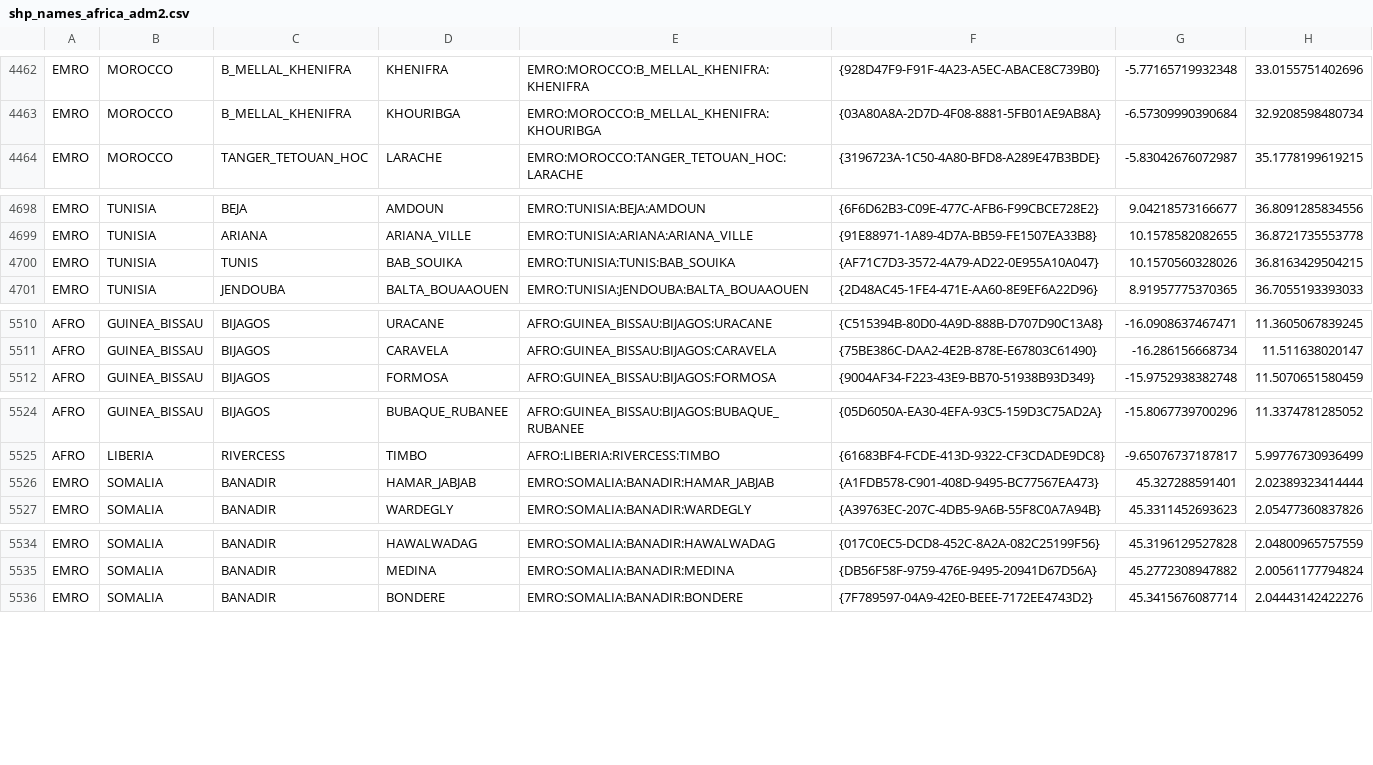
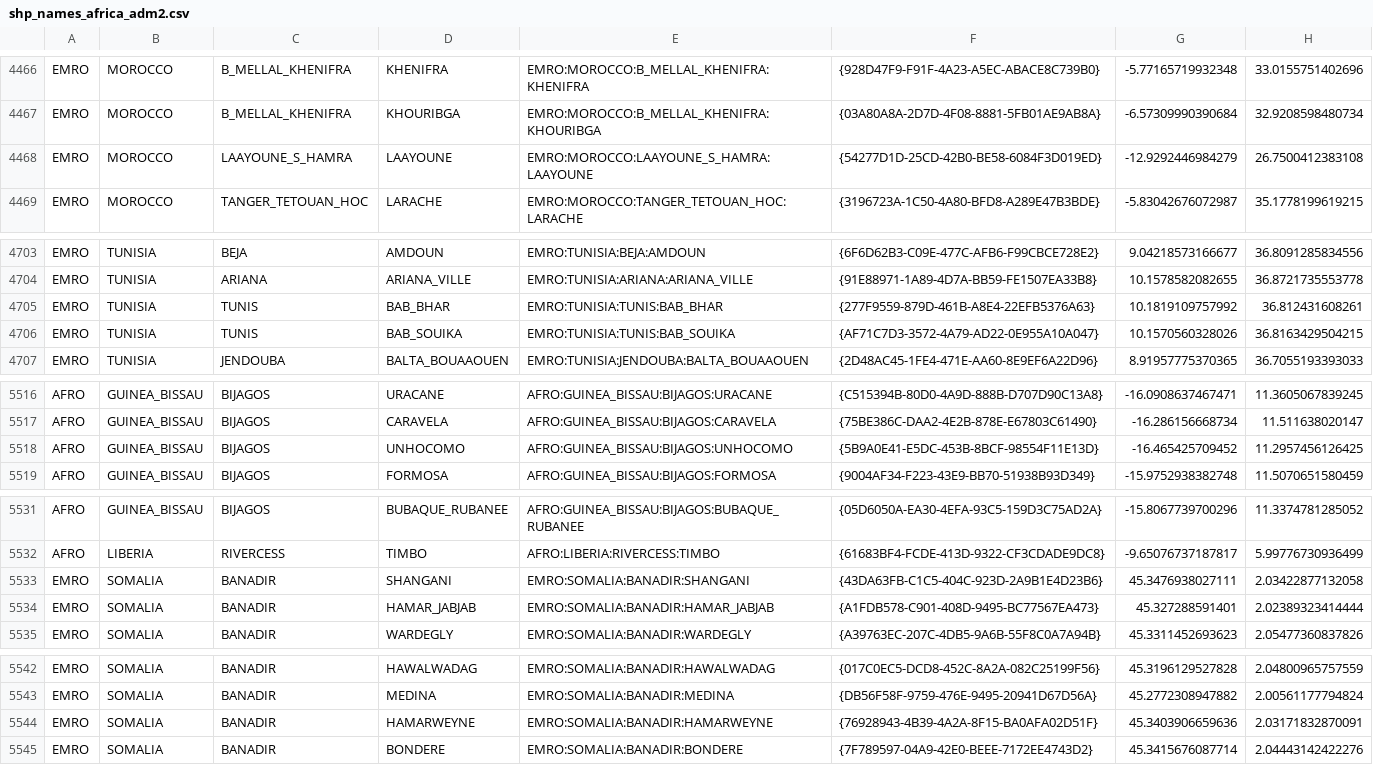
Before and after one commit to tinghf/laser-polio, a CSV file: data/shp_names_africa_adm2.csv, drawn as a sheet; only a part is shown, gaps mark what is left out; the diff covers the shown part only.

```diff
--- a/data/shp_names_africa_adm2.csv
+++ b/data/shp_names_africa_adm2.csv
@@ -4463,2 +4467,3 @@ EMRO,MOROCCO,B_MELLAL_KHENIFRA,KHENIFRA,EMRO:MOROCCO:B_MELLAL_KHENIFRA:KHENIFRA,
 EMRO,MOROCCO,B_MELLAL_KHENIFRA,KHOURIBGA,EMRO:MOROCCO:B_MELLAL_KHENIFRA:KHOURIBGA,{03A80A8A-2D7D-4F08-8881-5FB01AE9AB8A},-6.57309990390684,32.9208598480734
+EMRO,MOROCCO,LAAYOUNE_S_HAMRA,LAAYOUNE,EMRO:MOROCCO:LAAYOUNE_S_HAMRA:LAAYOUNE,{54277D1D-25CD-42B0-BE58-6084F3D019ED},-12.9292446984279,26.7500412383108
 EMRO,MOROCCO,TANGER_TETOUAN_HOC,LARACHE,EMRO:MOROCCO:TANGER_TETOUAN_HOC:LARACHE,{3196723A-1C50-4A80-BFD8-A289E47B3BDE},-5.83042676072987,35.1778199619215
@@ -4699,2 +4704,3 @@ EMRO,TUNISIA,BEJA,AMDOUN,EMRO:TUNISIA:BEJA:AMDOUN,{6F6D62B3-C09E-477C-AFB6-F99CB
 EMRO,TUNISIA,ARIANA,ARIANA_VILLE,EMRO:TUNISIA:ARIANA:ARIANA_VILLE,{91E88971-1A89-4D7A-BB59-FE1507EA33B8},10.1578582082655,36.8721735553778
+EMRO,TUNISIA,TUNIS,BAB_BHAR,EMRO:TUNISIA:TUNIS:BAB_BHAR,{277F9559-879D-461B-A8E4-22EFB5376A63},10.1819109757992,36.812431608261
 EMRO,TUNISIA,TUNIS,BAB_SOUIKA,EMRO:TUNISIA:TUNIS:BAB_SOUIKA,{AF71C7D3-3572-4A79-AD22-0E955A10A047},10.1570560328026,36.8163429504215
@@ -5511,2 +5517,3 @@ AFRO,GUINEA_BISSAU,BIJAGOS,URACANE,AFRO:GUINEA_BISSAU:BIJAGOS:URACANE,{C515394B-
 AFRO,GUINEA_BISSAU,BIJAGOS,CARAVELA,AFRO:GUINEA_BISSAU:BIJAGOS:CARAVELA,{75BE386C-DAA2-4E2B-878E-E67803C61490},-16.286156668734,11.511638020147
+AFRO,GUINEA_BISSAU,BIJAGOS,UNHOCOMO,AFRO:GUINEA_BISSAU:BIJAGOS:UNHOCOMO,{5B9A0E41-E5DC-453B-8BCF-98554F11E13D},-16.465425709452,11.2957456126425
 AFRO,GUINEA_BISSAU,BIJAGOS,FORMOSA,AFRO:GUINEA_BISSAU:BIJAGOS:FORMOSA,{9004AF34-F223-43E9-BB70-51938B93D349},-15.9752938382748,11.5070651580459
@@ -5525,2 +5532,3 @@ AFRO,GUINEA_BISSAU,BIJAGOS,BUBAQUE_RUBANEE,AFRO:GUINEA_BISSAU:BIJAGOS:BUBAQUE_RU
 AFRO,LIBERIA,RIVERCESS,TIMBO,AFRO:LIBERIA:RIVERCESS:TIMBO,{61683BF4-FCDE-413D-9322-CF3CDADE9DC8},-9.65076737187817,5.99776730936499
+EMRO,SOMALIA,BANADIR,SHANGANI,EMRO:SOMALIA:BANADIR:SHANGANI,{43DA63FB-C1C5-404C-923D-2A9B1E4D23B6},45.3476938027111,2.03422877132058
 EMRO,SOMALIA,BANADIR,HAMAR_JABJAB,EMRO:SOMALIA:BANADIR:HAMAR_JABJAB,{A1FDB578-C901-408D-9495-BC77567EA473},45.327288591401,2.02389323414444
@@ -5535,2 +5543,3 @@ EMRO,SOMALIA,BANADIR,HAWALWADAG,EMRO:SOMALIA:BANADIR:HAWALWADAG,{017C0EC5-DCD8-4
 EMRO,SOMALIA,BANADIR,MEDINA,EMRO:SOMALIA:BANADIR:MEDINA,{DB56F58F-9759-476E-9495-20941D67D56A},45.2772308947882,2.00561177794824
+EMRO,SOMALIA,BANADIR,HAMARWEYNE,EMRO:SOMALIA:BANADIR:HAMARWEYNE,{76928943-4B39-4A2A-8F15-BA0AFA02D51F},45.3403906659636,2.03171832870091
 EMRO,SOMALIA,BANADIR,BONDERE,EMRO:SOMALIA:BANADIR:BONDERE,{7F789597-04A9-42E0-BEEE-7172EE4743D2},45.3415676087714,2.04443142422276
```
Also changed, not shown: 5 added rows and 1 removed row elsewhere in this file, data/curation_scripts/cbr/cbr_curated.csv, 46 other files.
